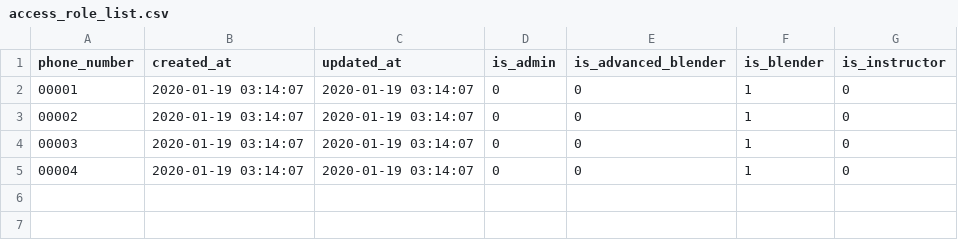
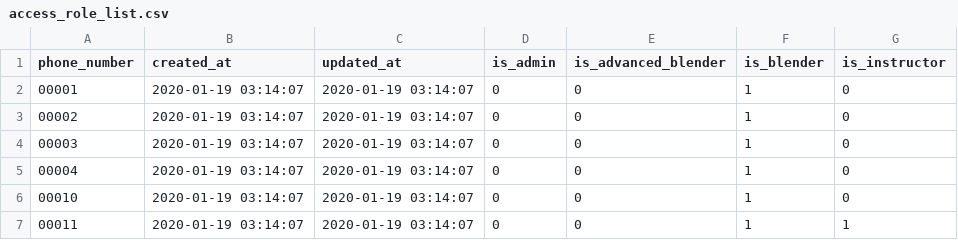
Before and after one commit to Tampereen-Urheilusukeltajat/Blenderi-Backend, a CSV file: src/test_data/update_user/access_role_list.csv, drawn as a sheet.

Commit message:
Fixing update user

```diff
--- a/src/test_data/update_user/access_role_list.csv
+++ b/src/test_data/update_user/access_role_list.csv
@@ -5 +5,3 @@ phone_number;created_at;updated_at;is_admin;is_advanced_blender;is_blender;is_in
 00004;2020-01-19 03:14:07;2020-01-19 03:14:07;0;0;1;0;
+00010;2020-01-19 03:14:07;2020-01-19 03:14:07;0;0;1;0;
+00011;2020-01-19 03:14:07;2020-01-19 03:14:07;0;0;1;1;
```
Also changed, not shown: 5 other files.
